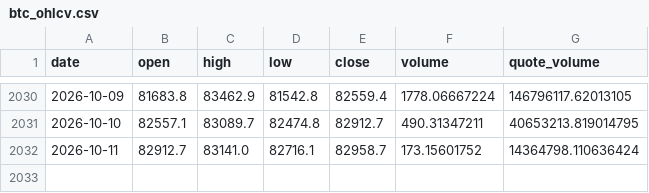
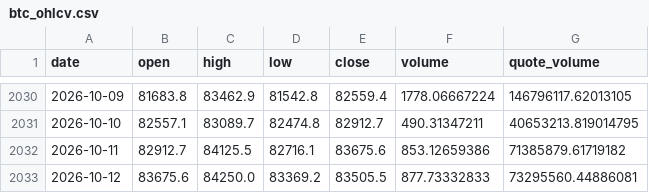
Before and after one commit to BRKME/OracAI, a CSV file: data/external/btc_ohlcv.csv, drawn as a sheet; only a part is shown, gaps mark what is left out.

```diff
--- a/data/external/btc_ohlcv.csv
+++ b/data/external/btc_ohlcv.csv
@@ -2031,2 +2031,3 @@ date,open,high,low,close,volume,quote_volume
 2026-10-10,82557.1,83089.7,82474.8,82912.7,490.31347211,40653213.819014795
-2026-10-11,82912.7,83141.0,82716.1,82958.7,173.15601752,14364798.110636424
+2026-10-11,82912.7,84125.5,82716.1,83675.6,853.12659386,71385879.61719182
+2026-10-12,83675.6,84250.0,83369.2,83505.5,877.73332833,73295560.44886081
```
Also changed, not shown: data/external/eth_ohlcv.csv, data/external/fear_greed.csv, 3 other files.
